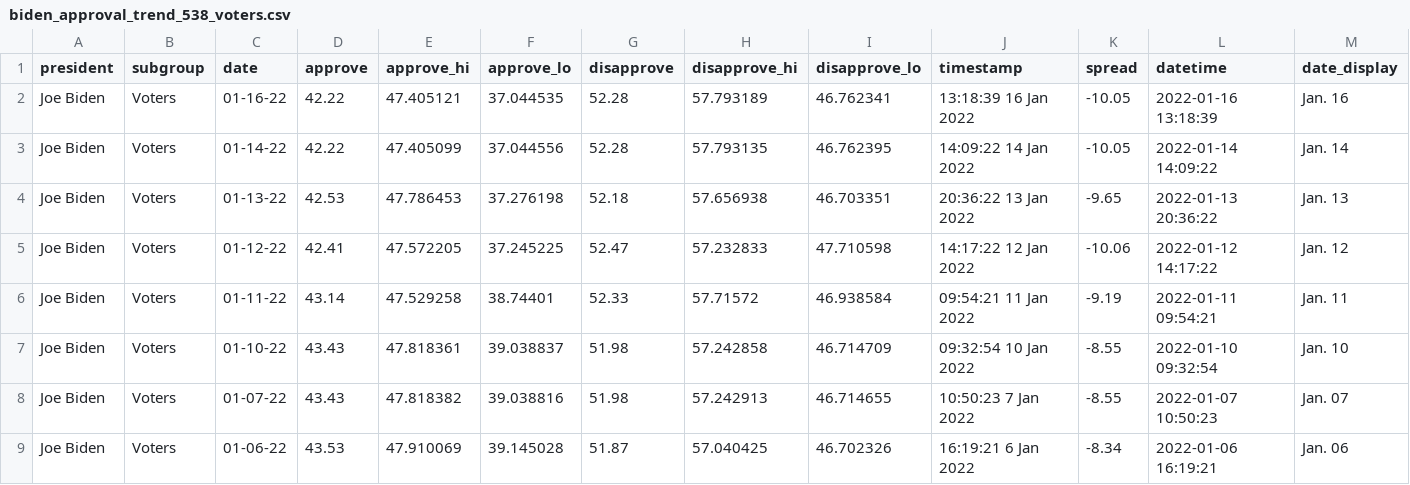
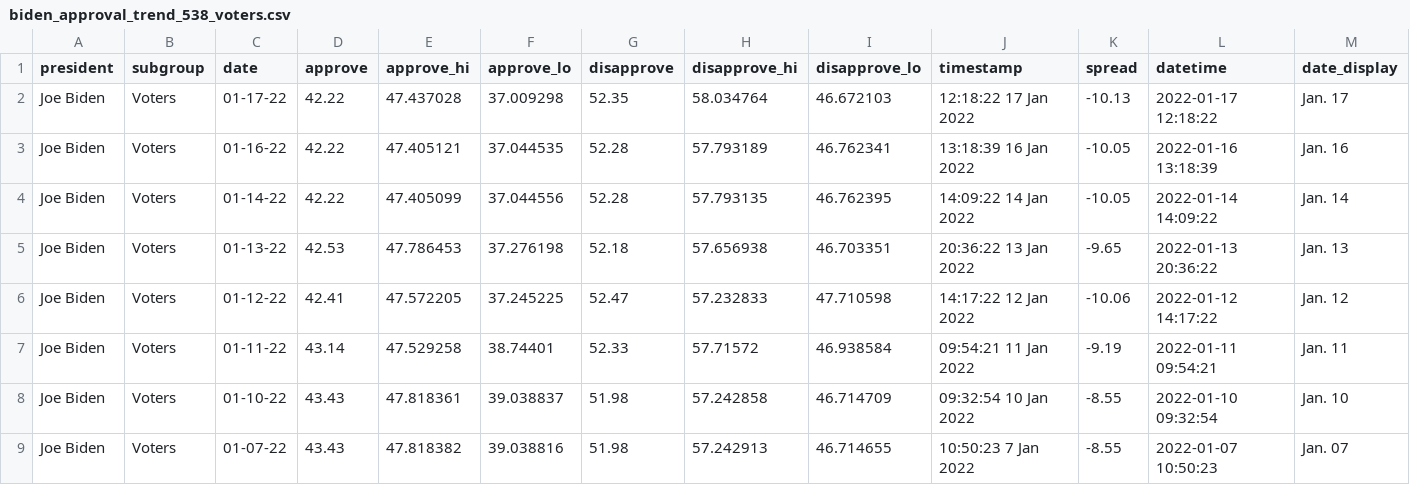
Before and after one commit to stiles/biden-polls, a CSV file: data/processed/biden_approval_trend_538_voters.csv, drawn as a sheet; only a part is shown; the shorter side is filled out with more unchanged rows.

```diff
--- a/data/processed/biden_approval_trend_538_voters.csv
+++ b/data/processed/biden_approval_trend_538_voters.csv
@@ -1,2 +1,3 @@
 president,subgroup,date,approve,approve_hi,approve_lo,disapprove,disapprove_hi,disapprove_lo,timestamp,spread,datetime,date_display
+Joe Biden,Voters,01-17-22,42.22,47.437028,37.009298,52.35,58.034764,46.672103,12:18:22 17 Jan 2022,-10.13,2022-01-17 12:18:22,Jan. 17
 Joe Biden,Voters,01-16-22,42.22,47.405121,37.044535,52.28,57.793189,46.762341,13:18:39 16 Jan 2022,-10.05,2022-01-16 13:18:39,Jan. 16
```
Also changed, not shown: data/processed/biden_approval_trend_538_adults.csv, data/processed/biden_approval_trend_538_all_polls.csv, 2 other files.
